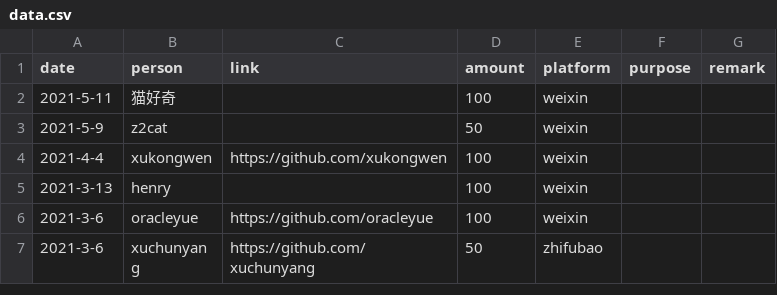
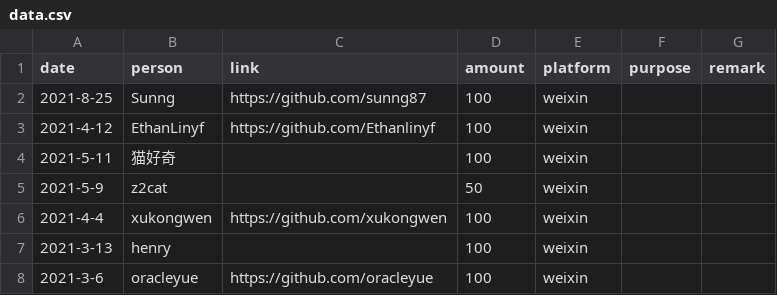
Before and after one commit to emacs-china/donate, a CSV file: data.csv, drawn as a sheet; only a part is shown; the shorter side is filled out with more unchanged rows.

```diff
--- a/data.csv
+++ b/data.csv
@@ -1,2 +1,4 @@
 date,person,link,amount,platform,purpose,remark
+2021-8-25, Sunng,https://github.com/sunng87,100,weixin,,
+2021-4-12, EthanLinyf,https://github.com/Ethanlinyf,100,weixin,,
 2021-5-11, 猫好奇,,100,weixin,,
```
Also changed, not shown: 3 other files.
